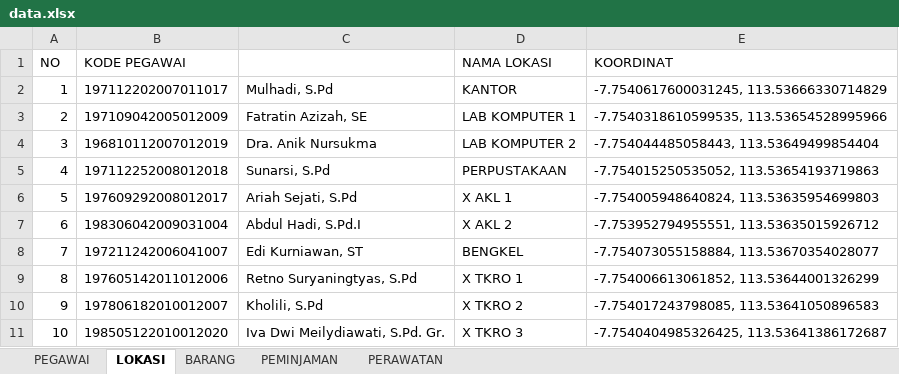
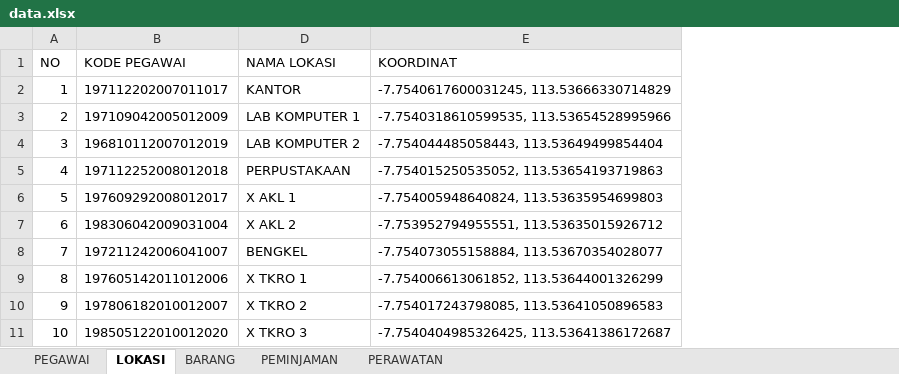
Before and after one commit to bagoestirto/e-man, an Excel workbook: ##/data.xlsx, sheet LOKASI, drawn as a sheet; values as stored, in another font and other column widths than the file's, no borders; the diff names each change by its address in the sheet, - before the commit and + after, or states it on an @@ line.

Commit message:
insert transaksi lokasi

```diff
--- a/##/data.xlsx (sheet LOKASI)
+++ b/##/data.xlsx (sheet LOKASI)
@@ column C hidden, rows 2-11: Mulhadi, S.Pd | Fatratin Azizah, SE | Dra. Anik Nursukma | Sunarsi, S.Pd | Ariah Sejati, S.Pd | Abdul Hadi, S.Pd.I | Edi Kurniawan, ST | Retno Suryaningtyas, S.Pd | Kholili, S.Pd | Iva Dwi Meilydiawati, S.Pd. Gr. @@
```
Also changed, not shown: 8 other files.
